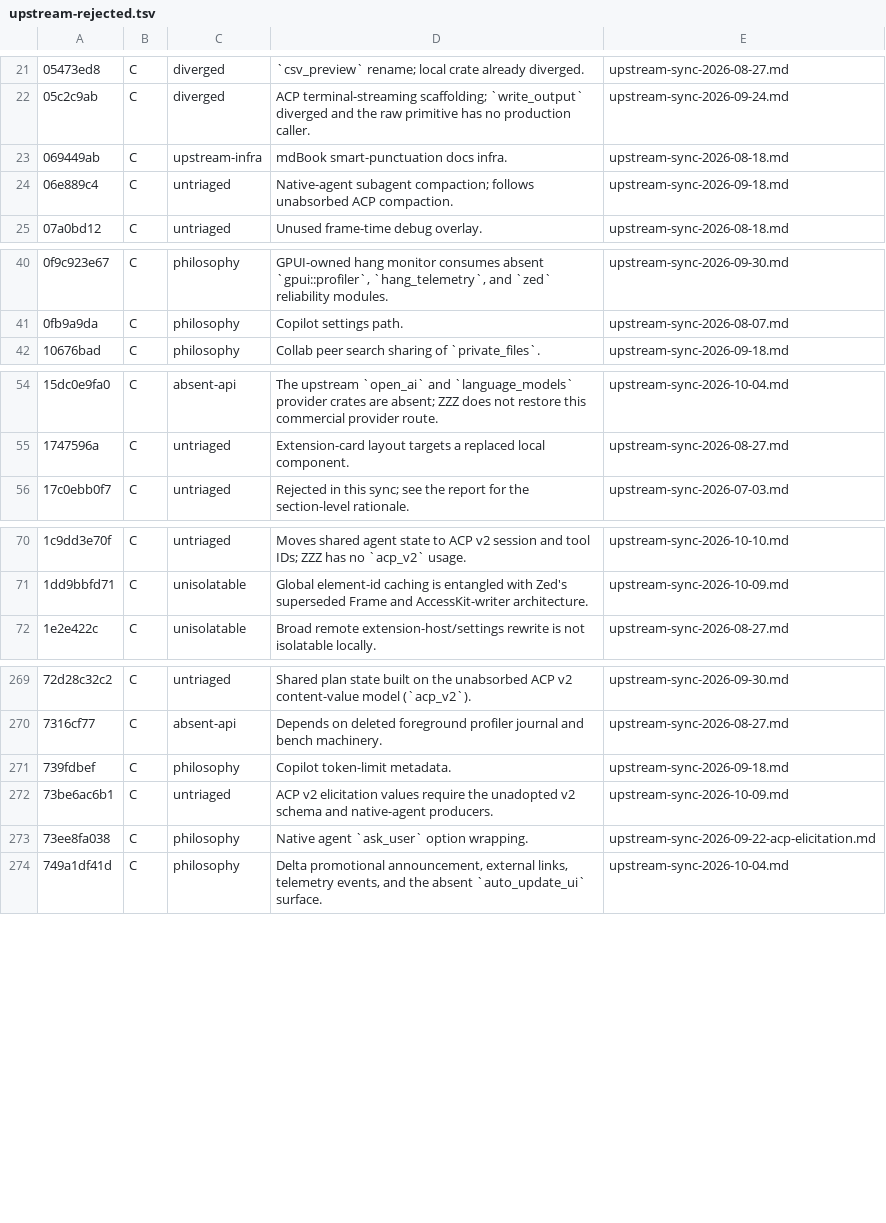
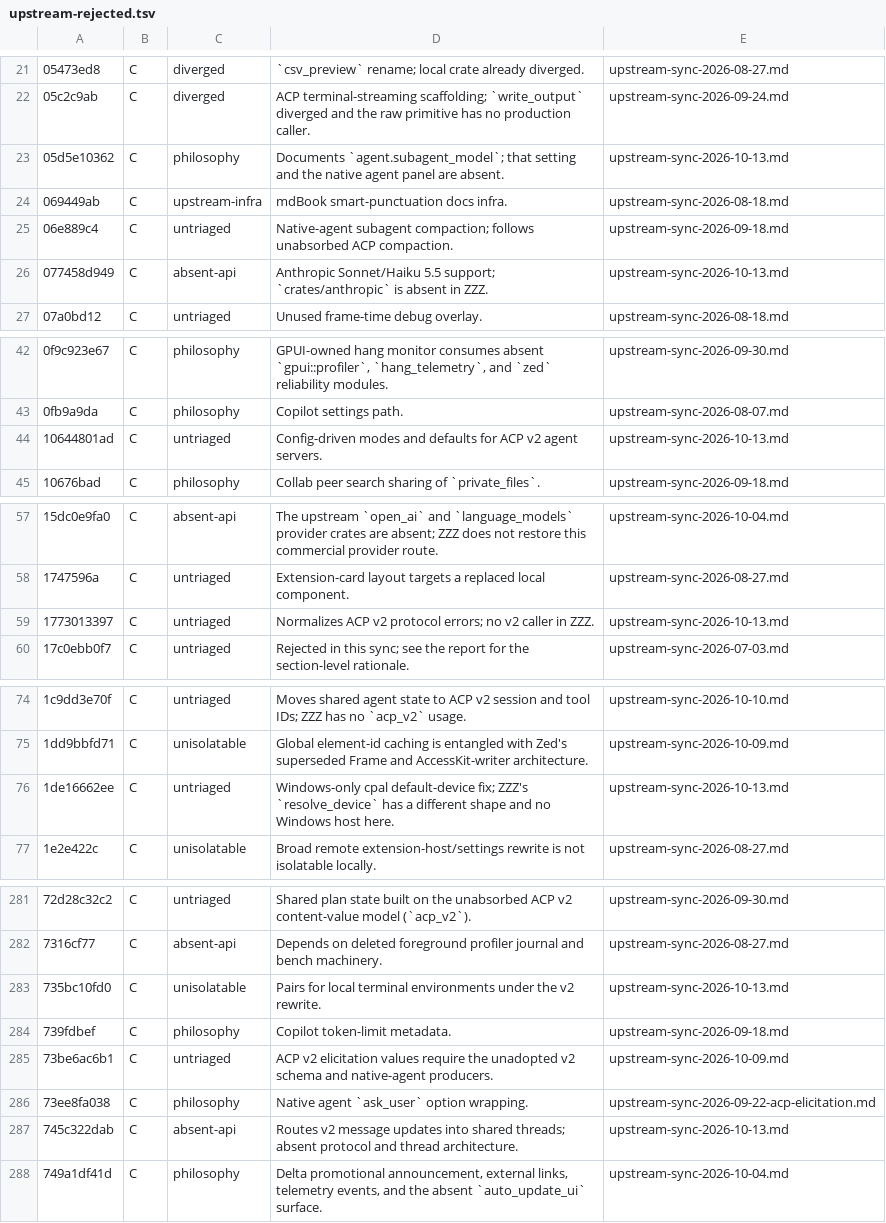
Before and after one commit to Xero-Team/ZZZ, a TSV file: docs/src/development/upstream-rejected.tsv, drawn as a sheet; only a part is shown, gaps mark what is left out; the diff covers the shown part only; the diff names each change by its address in the sheet, - before the commit and + after, or states it on an @@ line.

Commit message:
docs: record upstream sync through 36682547
Signed-off-by: BegoniaHe <tianyihebegonia1005@gmail.com>

```diff
--- a/docs/src/development/upstream-rejected.tsv
+++ b/docs/src/development/upstream-rejected.tsv
+row 23: 05d5e10362 | C | philosophy | Documents `agent.subagent_model`; that setting and the native agent panel are absent. | upstream-sync-2026-10-13.md
+row 26: 077458d949 | C | absent-api | Anthropic Sonnet/Haiku 5.5 support; `crates/anthropic` is absent in ZZZ. | upstream-sync-2026-10-13.md
+row 44: 10644801ad | C | untriaged | Config-driven modes and defaults for ACP v2 agent servers. | upstream-sync-2026-10-13.md
+row 59: 1773013397 | C | untriaged | Normalizes ACP v2 protocol errors; no v2 caller in ZZZ. | upstream-sync-2026-10-13.md
+row 76: 1de16662ee | C | untriaged | Windows-only cpal default-device fix; ZZZ's `resolve_device` has a different shape and no Windows host here. | upstream-sync-2026-10-13.md
+row 283: 735bc10fd0 | C | unisolatable | Pairs for local terminal environments under the v2 rewrite. | upstream-sync-2026-10-13.md
+row 287: 745c322dab | C | absent-api | Routes v2 message updates into shared threads; absent protocol and thread architecture. | upstream-sync-2026-10-13.md
```
Also changed, not shown: 16 added rows elsewhere in this file, 1 other file.
